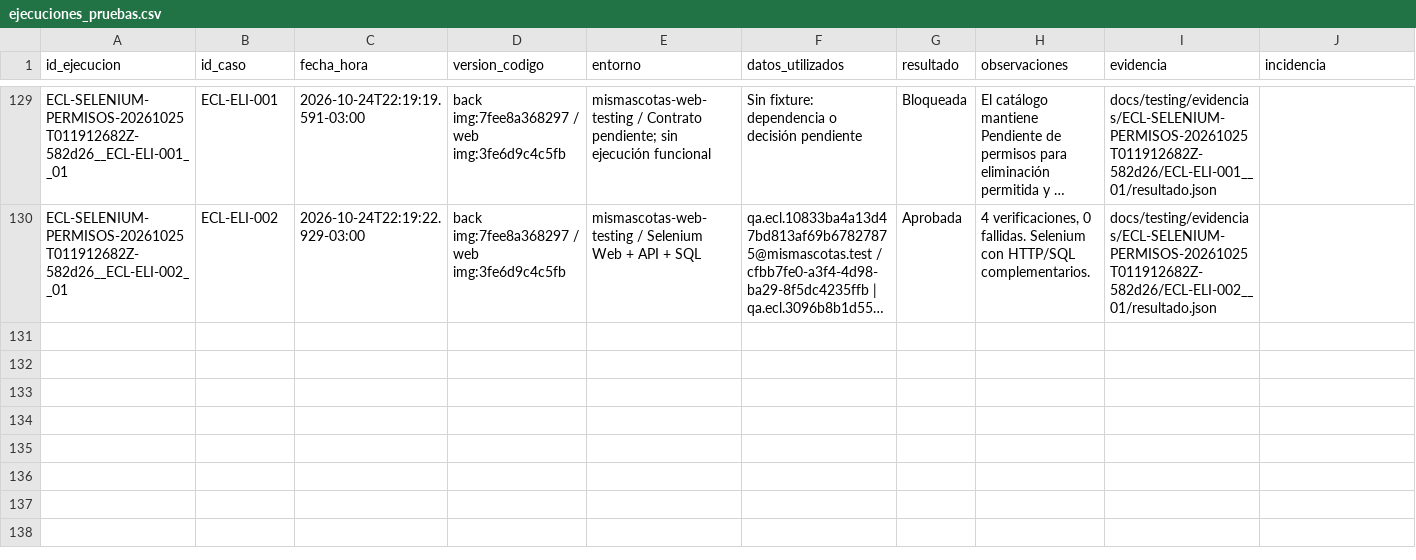
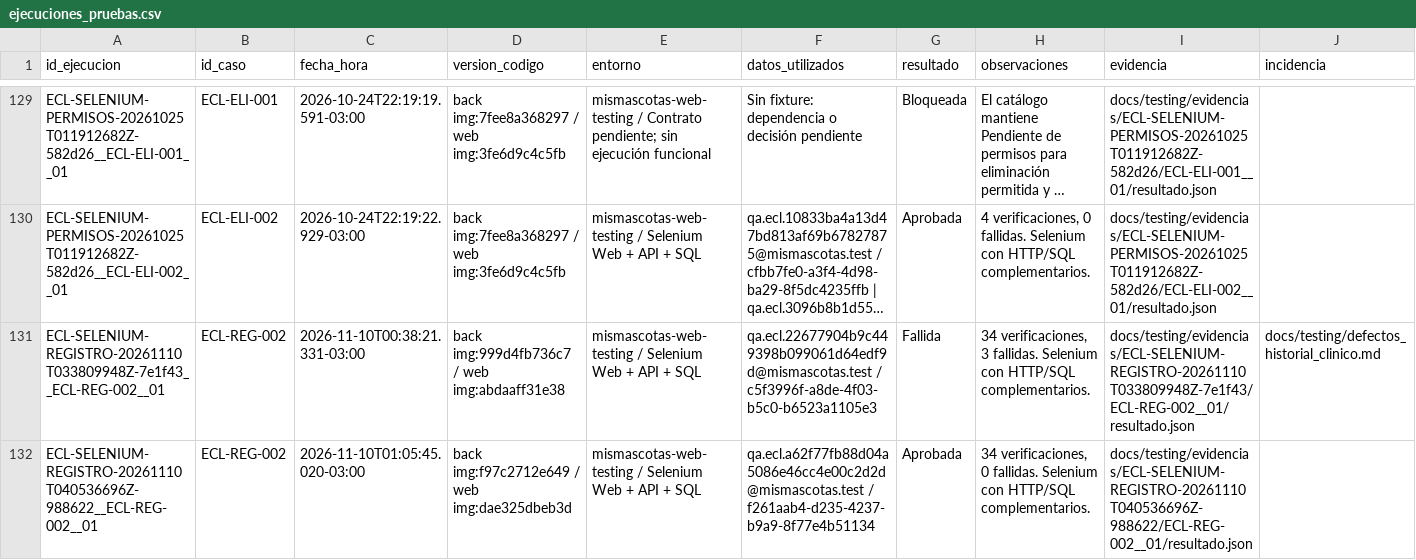
Before and after one commit to EstebanCandioti/MisMascotas, a CSV file: docs/testing/ejecuciones_pruebas.csv, drawn as a sheet; only a part is shown, gaps mark what is left out; long unchanged cells end in …; rows hold the shown columns only; the diff covers the shown part only; the diff names each change by its address in the sheet, - before the commit and + after, or states it on an @@ line.

Commit message:
test(qa): registrar correcciones y pruebas de la fase 1

```diff
--- a/docs/testing/ejecuciones_pruebas.csv
+++ b/docs/testing/ejecuciones_pruebas.csv
+row 131: ECL-SELENIUM-REGISTRO-20261110T033809948Z-7e1f43__ECL-REG-002__01 | ECL-REG-002 | 2026-11-10T00:38:21.331-03:00 | back img:999d4fb736c7 / web img:abdaaff31e38 | mismascotas-web-testing / Selenium Web + API + SQL | qa.ecl.22677904b9c449398b099061d64edf9d@mismascotas.test / c5f3996f-a8de-4f03-b5c0-b6523a1105e3 | Fallida | 34 verificaciones, 3 fallidas. Selenium con HTTP/SQL complementarios. | docs/testing/evidencias/ECL-SELENIUM-REGISTRO-20261110T033809948Z-7e1f43/ECL-REG-002__01/resultado.json | docs/testing/defectos_historial_clinico.md
+row 132: ECL-SELENIUM-REGISTRO-20261110T040536696Z-988622__ECL-REG-002__01 | ECL-REG-002 | 2026-11-10T01:05:45.020-03:00 | back img:f97c2712e649 / web img:dae325dbeb3d | mismascotas-web-testing / Selenium Web + API + SQL | qa.ecl.a62f77fb88d04a5086e46cc4e00c2d2d@mismascotas.test / f261aab4-d235-4237-b9a9-8f77e4b51134 | Aprobada | 34 verificaciones, 0 fallidas. Selenium con HTTP/SQL complementarios. | docs/testing/evidencias/ECL-SELENIUM-REGISTRO-20261110T040536696Z-988622/ECL-REG-002__01/resultado.json
```
Also changed, not shown: 5 added rows elsewhere in this file, 45 other files.
